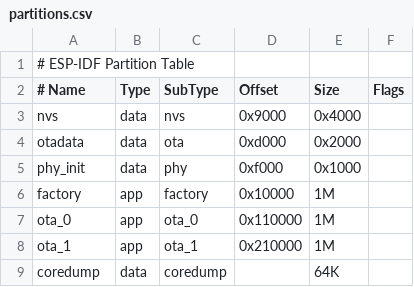
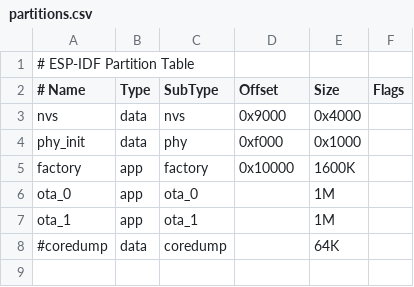
Before and after one commit to BldyZz/eduSignalFW, a CSV file: partitions.csv, drawn as a sheet.

```diff
--- a/partitions.csv
+++ b/partitions.csv
@@ -3,7 +3,6 @@
 nvs,      data, nvs,     0x9000,   0x4000,
-otadata,  data, ota,     0xd000,   0x2000,
 phy_init, data, phy,     0xf000,   0x1000,
-factory,  app,  factory, 0x10000,  1M,
-ota_0,    app,  ota_0,   0x110000, 1M,
-ota_1,    app,  ota_1,   0x210000, 1M,
-coredump, data, coredump,        , 64K
+factory,  app,  factory, 0x10000,  1600K,
+ota_0,    app,  ota_0,   , 1M,
+ota_1,    app,  ota_1,   , 1M,
+#coredump,  data, coredump, , 64K,
```
Also changed, not shown: 31 other files.
